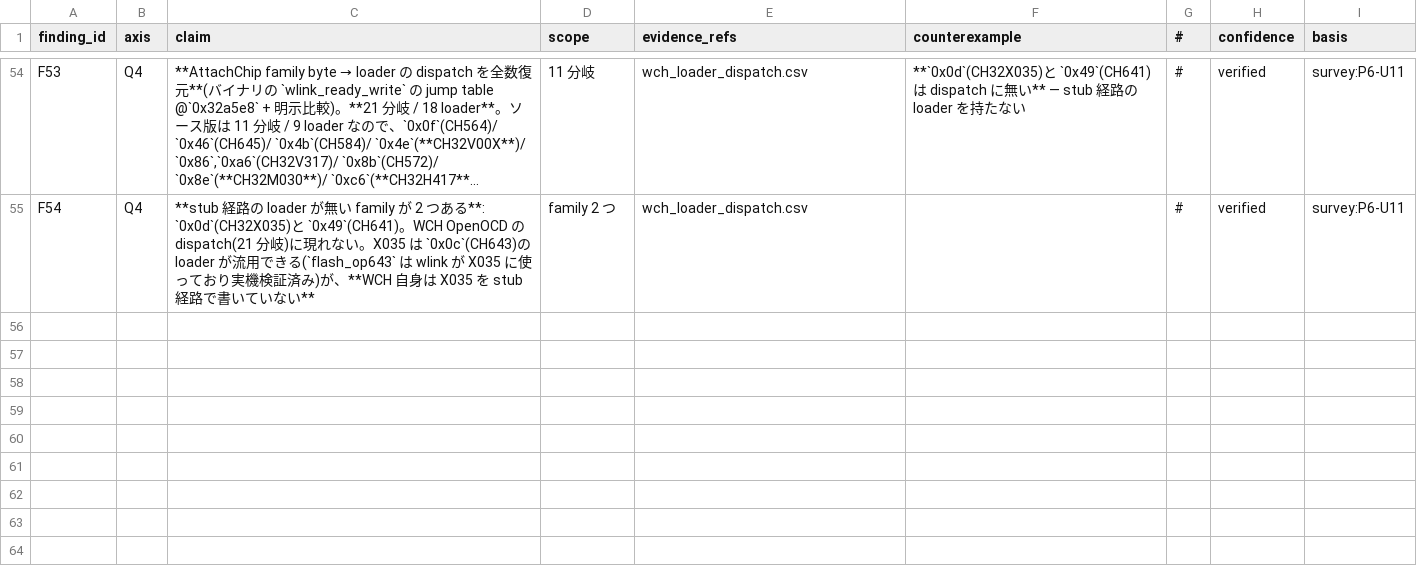
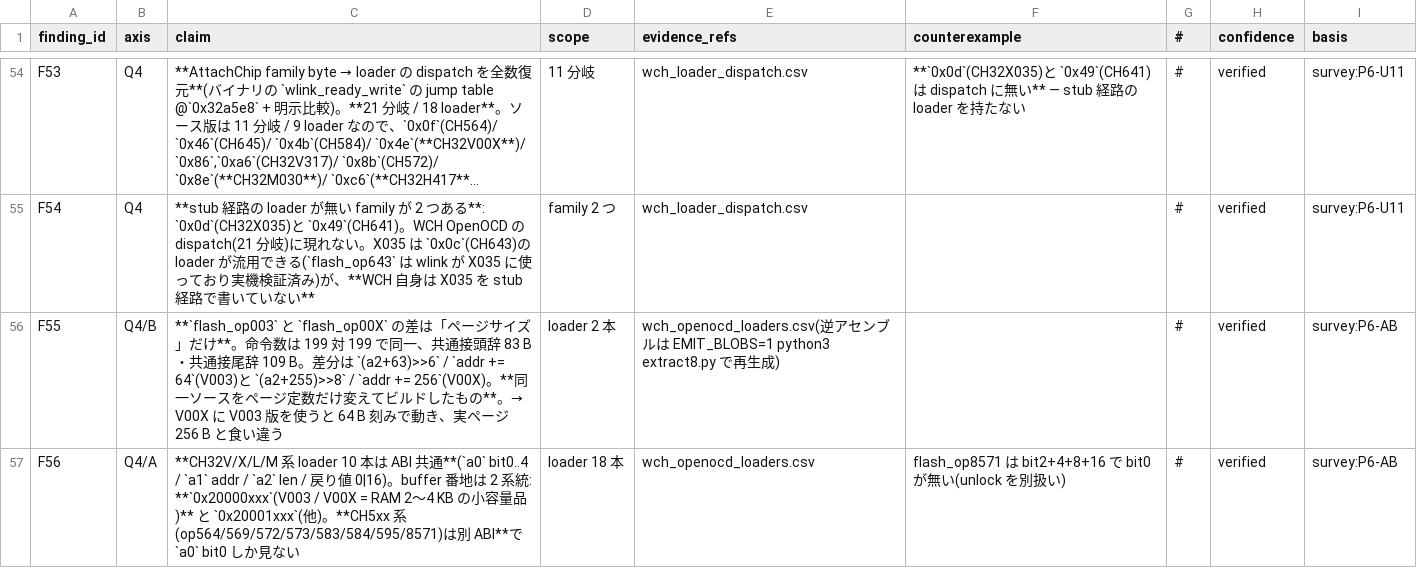
Before and after one commit to ch32-riscv-ug/wch-protocols, a CSV file: references/data/bootloader-survey/findings.csv, drawn as a sheet; only a part is shown, gaps mark what is left out; long unchanged cells end in …; the diff covers the shown part only; the diff names each change by its address in the sheet, - before the commit and + after, or states it on an @@ line.

Commit message:
Update WCH OpenOCD loaders and add analysis on CH32V003 bootloader replacement considerations
- Modified the WCH OpenOCD loaders CSV to adjust column order and update entries for various bootloader configurations.
- Added a new Japanese markdown document discussing the conditions under which the CH32V003 software USB bootloader should be replaced, including an analysis of existing capabilities, limitations, and potential improvements.

```diff
--- a/references/data/bootloader-survey/findings.csv
+++ b/references/data/bootloader-survey/findings.csv
+row 56: F55 | Q4/B | **`flash_op003` と `flash_op00X` の差は「ページサイズ」だけ**。命令数は 199 対 199 で同一、共通接頭辞 83 B・共通接尾辞 109 B。差分は `(a2+63)>>6` / `addr += 64`(V003)と `(a2+255)>>8` / `addr += 256`(V00X)。**同一ソースをページ定数だけ変えてビルドしたもの**。→ V00X に V003 版を使うと 64 B 刻みで動き、実ページ 256 B と食い違う | loader 2 本 | wch_openocd_loaders.csv(逆アセンブルは EMIT_BLOBS=1 python3 extract8.py で再生成) |  | # | verified | survey:P6-AB
+row 57: F56 | Q4/A | **CH32V/X/L/M 系 loader 10 本は ABI 共通**(`a0` bit0..4 / `a1` addr / `a2` len / 戻り値 0|16)。buffer 番地は 2 系統: **`0x20000xxx`(V003 / V00X = RAM 2〜4 KB の小容量品)** と `0x20001xxx`(他)。**CH5xx 系(op564/569/572/573/583/584/595/8571)は別 ABI**で `a0` bit0 しか見ない | loader 18 本 | wch_openocd_loaders.csv | flash_op8571 は bit2+4+8+16 で bit0 が無い(unlock を別扱い) | # | verified | survey:P6-AB
```
Also changed, not shown: 1 added row and 1 edited cell elsewhere in this file, references/data/bootloader-survey/wch_openocd_loaders.csv, 49 other files.
